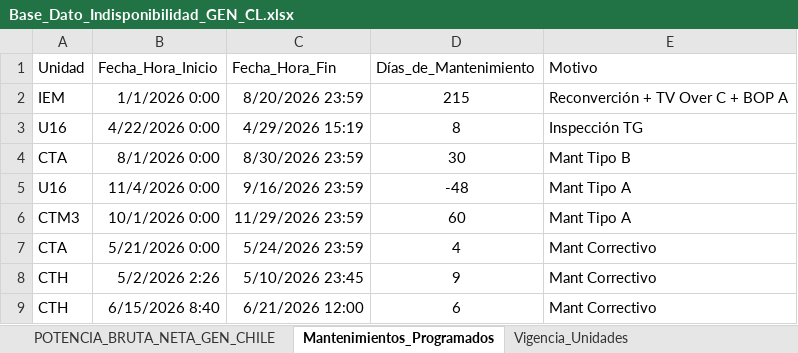
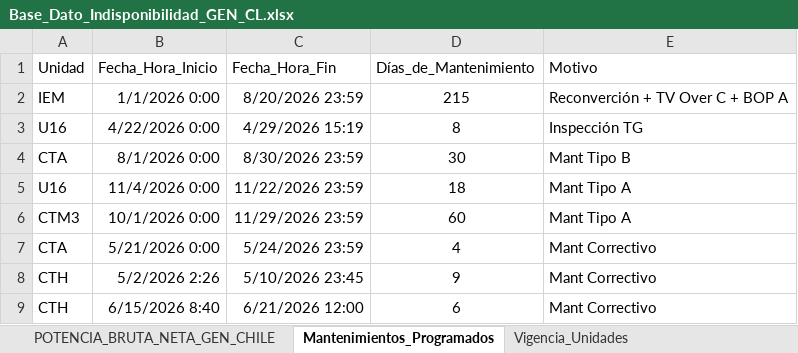
Before and after one commit to auxchecho/gen-cl-indisponibilidad, an Excel workbook: Base_Dato_Indisponibilidad_GEN_CL.xlsx, sheet Mantenimientos_Programados, drawn as a sheet; values as stored, in another font and other column widths than the file's, no borders; table styles not drawn; the diff names each change by its address in the sheet, - before the commit and + after, or states it on an @@ line.

Commit message:
Actualización automática desde SharePoint

```diff
--- a/Base_Dato_Indisponibilidad_GEN_CL.xlsx (sheet Mantenimientos_Programados)
+++ b/Base_Dato_Indisponibilidad_GEN_CL.xlsx (sheet Mantenimientos_Programados)
-C5 (Fecha_Hora_Fin): 9/16/2026 23:59
+C5 (Fecha_Hora_Fin): 11/22/2026 23:59
-D5 (Días_de_Mantenimiento): -48
+D5 (Días_de_Mantenimiento): 18
```
